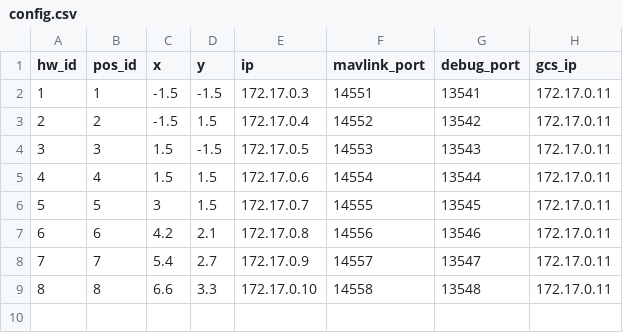
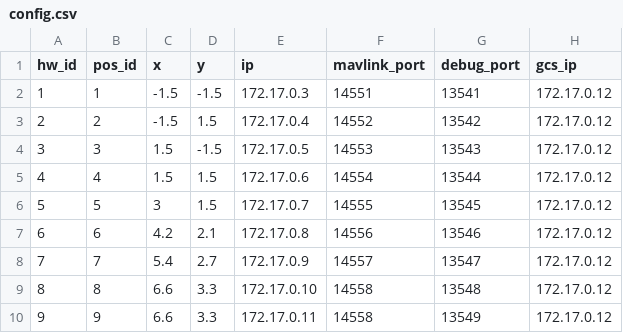
Before and after one commit to alireza787b/mavsdk_drone_show, a CSV file: config.csv, drawn as a sheet.

Commit message:
changed config for 9 docker

```diff
--- a/config.csv
+++ b/config.csv
@@ -1,9 +1,10 @@
 hw_id,pos_id,x,y,ip,mavlink_port,debug_port,gcs_ip
-1,1,-1.5,-1.5,172.17.0.3,14551,13541,172.17.0.11
-2,2,-1.5,1.5,172.17.0.4,14552,13542,172.17.0.11
-3,3,1.5,-1.5,172.17.0.5,14553,13543,172.17.0.11
-4,4,1.5,1.5,172.17.0.6,14554,13544,172.17.0.11
-5,5,3,1.5,172.17.0.7,14555,13545,172.17.0.11
-6,6,4.2,2.1,172.17.0.8,14556,13546,172.17.0.11
-7,7,5.4,2.7,172.17.0.9,14557,13547,172.17.0.11
-8,8,6.6,3.3,172.17.0.10,14558,13548,172.17.0.11
+1,1,-1.5,-1.5,172.17.0.3,14551,13541,172.17.0.12
+2,2,-1.5,1.5,172.17.0.4,14552,13542,172.17.0.12
+3,3,1.5,-1.5,172.17.0.5,14553,13543,172.17.0.12
+4,4,1.5,1.5,172.17.0.6,14554,13544,172.17.0.12
+5,5,3,1.5,172.17.0.7,14555,13545,172.17.0.12
+6,6,4.2,2.1,172.17.0.8,14556,13546,172.17.0.12
+7,7,5.4,2.7,172.17.0.9,14557,13547,172.17.0.12
+8,8,6.6,3.3,172.17.0.10,14558,13548,172.17.0.12
+9,9,6.6,3.3,172.17.0.11,14558,13549,172.17.0.12
```
Also changed, not shown: 1 other file.
